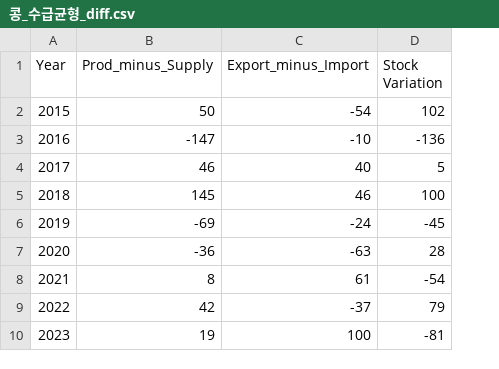
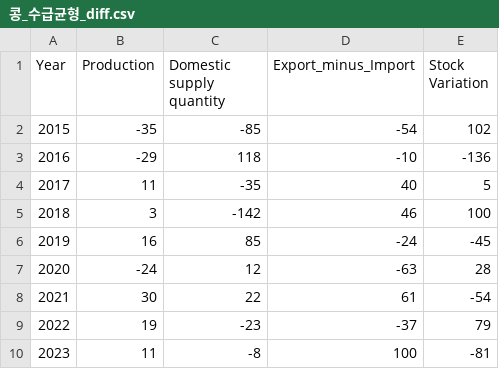
Before and after one commit to oopspark/python, a CSV file: graph/data/콩_수급균형_diff.csv, drawn as a sheet; removed rows and columns are numbered as before the commit, all else as after; the diff names each change by its address in the sheet, - before the commit and + after, or states it on an @@ line.

```diff
--- a/graph/data/콩_수급균형_diff.csv
+++ b/graph/data/콩_수급균형_diff.csv
-column B (Prod_minus_Supply), rows 2-10: 50 | -147 | 46 | 145 | -69 | -36 | 8 | 42 | 19
+column B (Production), rows 2-10: -35 | -29 | 11 | 3 | 16 | -24 | 30 | 19 | 11
+column C (Domestic supply quantity), rows 2-10: -85 | 118 | -35 | -142 | 85 | 12 | 22 | -23 | -8
```
Also changed, not shown: 2 other files.
